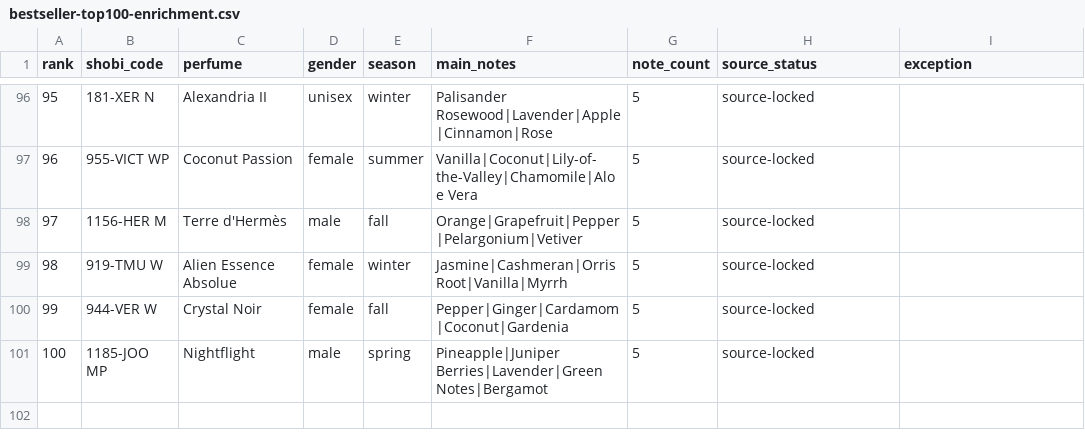
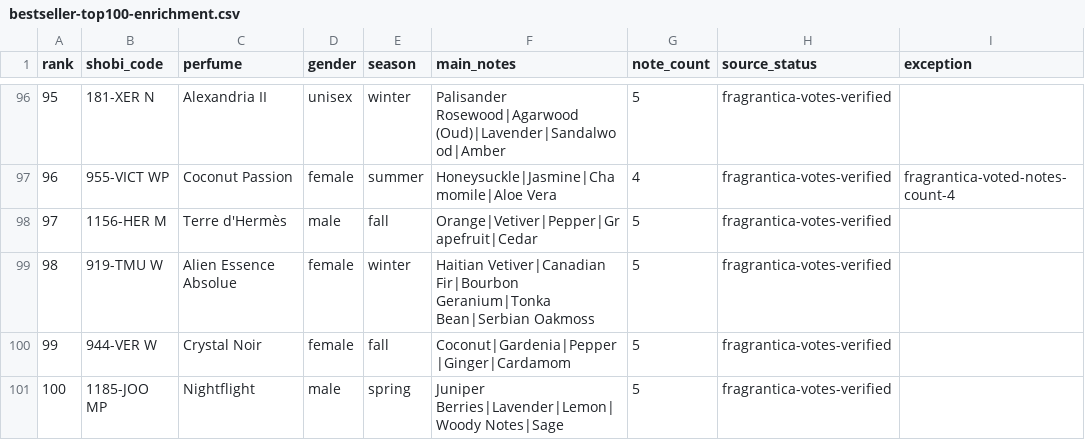
Before and after one commit to MarvvRed/Shobi-Perfume-Inspiration, a CSV file: Shobi Master Database/bestseller-top100-enrichment.csv, drawn as a sheet; only a part is shown, gaps mark what is left out; the diff covers the shown part only.

```diff
--- a/Shobi Master Database/bestseller-top100-enrichment.csv
+++ b/Shobi Master Database/bestseller-top100-enrichment.csv
@@ -96,6 +96,6 @@ rank,shobi_code,perfume,gender,season,main_notes,note_count,source_status,except
-95,181-XER N,Alexandria II,unisex,winter,Palisander Rosewood|Lavender|Apple|Cinnamon|Rose,5,source-locked,
-96,955-VICT WP,Coconut Passion,female,summer,Vanilla|Coconut|Lily-of-the-Valley|Chamomile|Aloe Vera,5,source-locked,
-97,1156-HER M,Terre d'Hermès,male,fall,Orange|Grapefruit|Pepper|Pelargonium|Vetiver,5,source-locked,
-98,919-TMU W,Alien Essence Absolue,female,winter,Jasmine|Cashmeran|Orris Root|Vanilla|Myrrh,5,source-locked,
-99,944-VER W,Crystal Noir,female,fall,Pepper|Ginger|Cardamom|Coconut|Gardenia,5,source-locked,
-100,1185-JOO MP,Nightflight,male,spring,Pineapple|Juniper Berries|Lavender|Green Notes|Bergamot,5,source-locked,
+95,181-XER N,Alexandria II,unisex,winter,Palisander Rosewood|Agarwood (Oud)|Lavender|Sandalwood|Amber,5,fragrantica-votes-verified,
+96,955-VICT WP,Coconut Passion,female,summer,Honeysuckle|Jasmine|Chamomile|Aloe Vera,4,fragrantica-votes-verified,fragrantica-voted-notes-count-4
+97,1156-HER M,Terre d'Hermès,male,fall,Orange|Vetiver|Pepper|Grapefruit|Cedar,5,fragrantica-votes-verified,
+98,919-TMU W,Alien Essence Absolue,female,winter,Haitian Vetiver|Canadian Fir|Bourbon Geranium|Tonka Bean|Serbian Oakmoss,5,fragrantica-votes-verified,
+99,944-VER W,Crystal Noir,female,fall,Coconut|Gardenia|Pepper|Ginger|Cardamom,5,fragrantica-votes-verified,
+100,1185-JOO MP,Nightflight,male,spring,Juniper Berries|Lavender|Lemon|Woody Notes|Sage,5,fragrantica-votes-verified,
```
Also changed, not shown: 111 edited cells elsewhere in this file, 1 other file.
